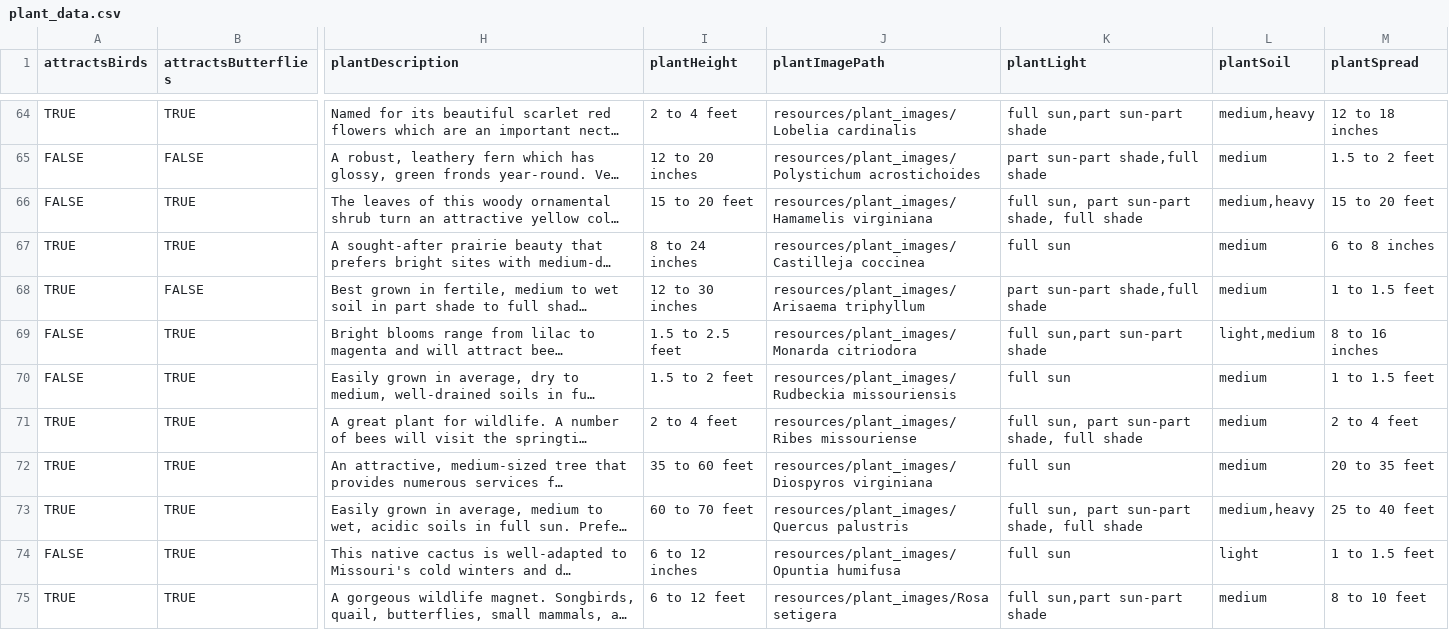
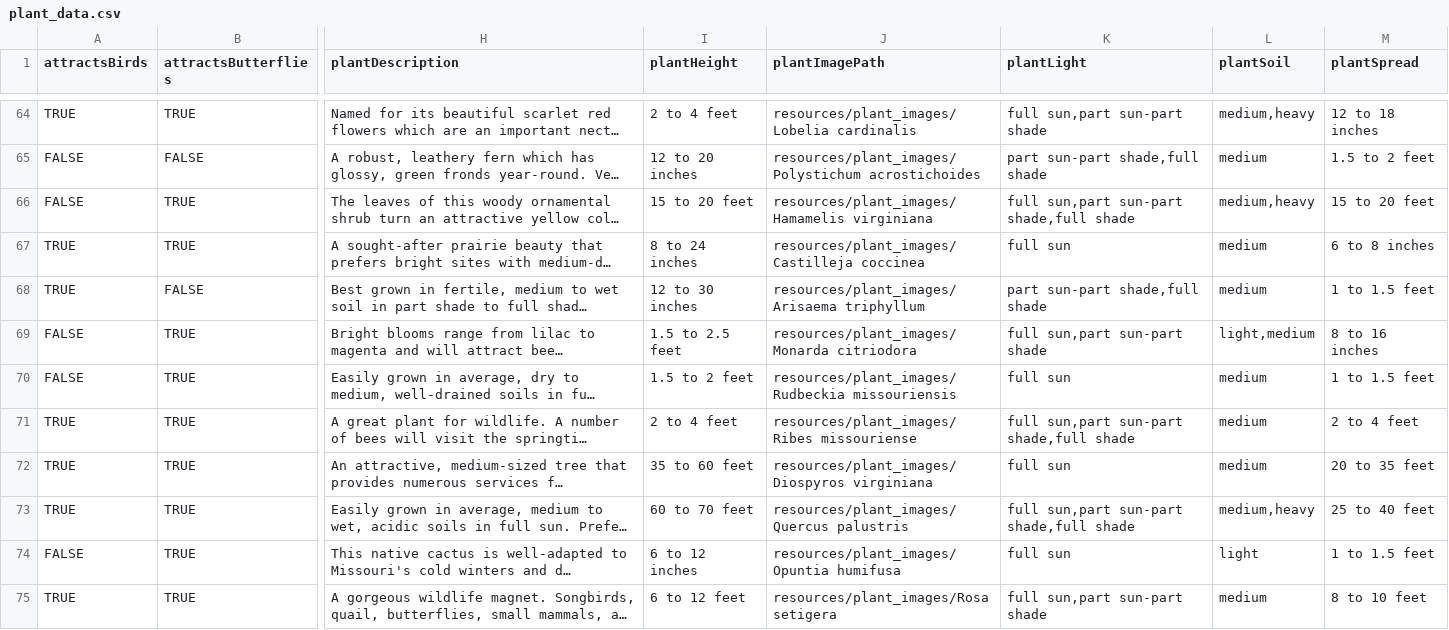
Before and after one commit to angiepolitte/Plant-MO-Plants, a CSV file: backend/src/main/resources/plant_data.csv, drawn as a sheet; only a part is shown, gaps mark what is left out; long unchanged cells end in …; the diff covers the shown part only; the diff names each change by its address in the sheet, - before the commit and + after, or states it on an @@ line.

Commit message:
Removed extra spaces in light columns

```diff
--- a/backend/src/main/resources/plant_data.csv
+++ b/backend/src/main/resources/plant_data.csv
-K66 (plantLight): full sun, part sun-part shade, full shade
+K66 (plantLight): full sun,part sun-part shade,full shade
-K71 (plantLight): full sun, part sun-part shade, full shade
+K71 (plantLight): full sun,part sun-part shade,full shade
-K73 (plantLight): full sun, part sun-part shade, full shade
+K73 (plantLight): full sun,part sun-part shade,full shade
```
Also changed, not shown: 23 edited cells elsewhere in this file.
